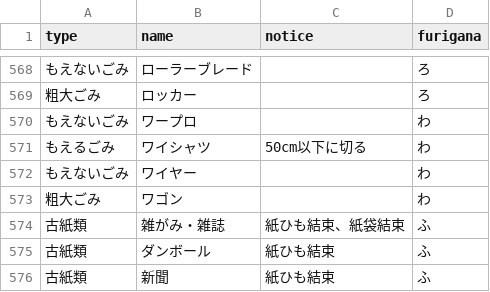
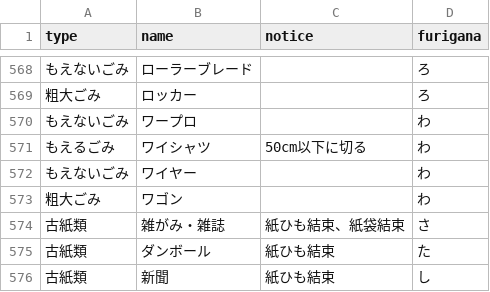
Before and after one commit to kahokushi2004/5374, a CSV file: data/target.csv, drawn as a sheet; only a part is shown, gaps mark what is left out.

Commit message:
Update target.csv

```diff
--- a/data/target.csv
+++ b/data/target.csv
@@ -573,4 +573,4 @@ type,name,notice,furigana,
 粗大ごみ,ワゴン,,わ,
-古紙類,雑がみ・雑誌,紙ひも結束、紙袋結束,ふ,
-古紙類,ダンボール,紙ひも結束,ふ,
-古紙類,新聞,紙ひも結束,ふ,
+古紙類,雑がみ・雑誌,紙ひも結束、紙袋結束,さ,
+古紙類,ダンボール,紙ひも結束,た,
+古紙類,新聞,紙ひも結束,し,
```
